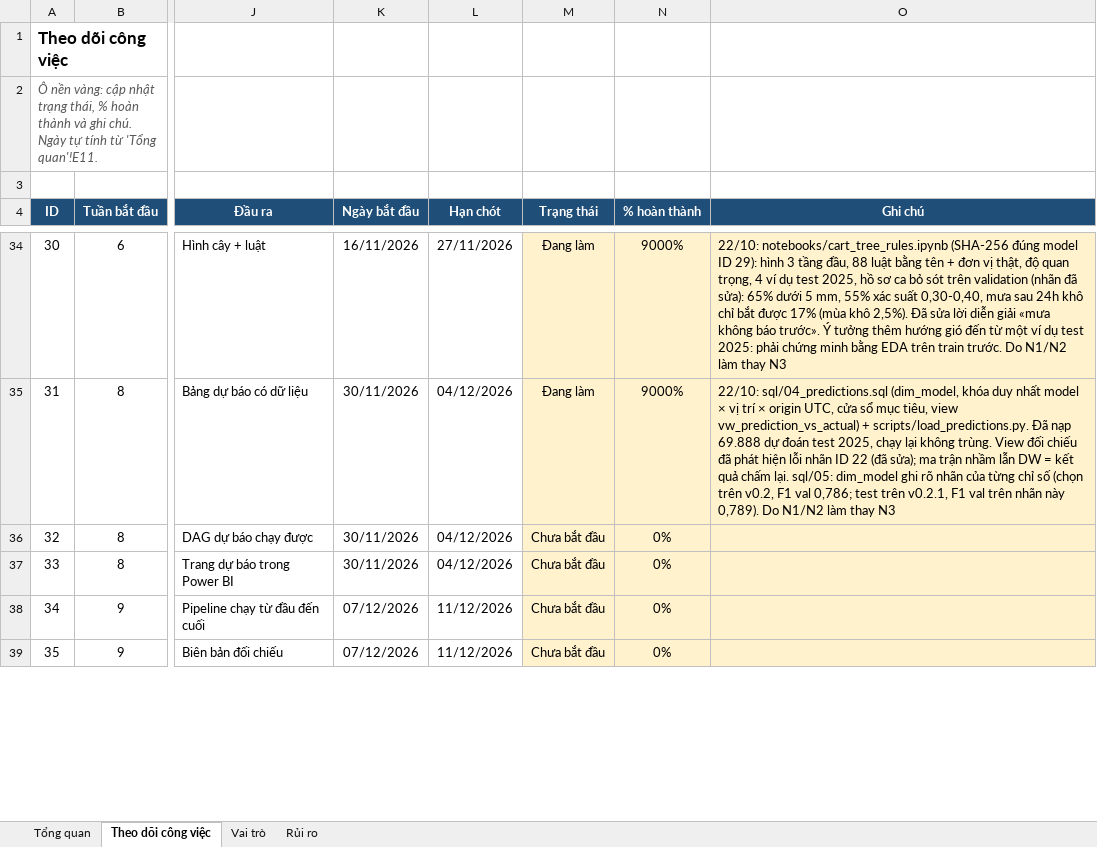
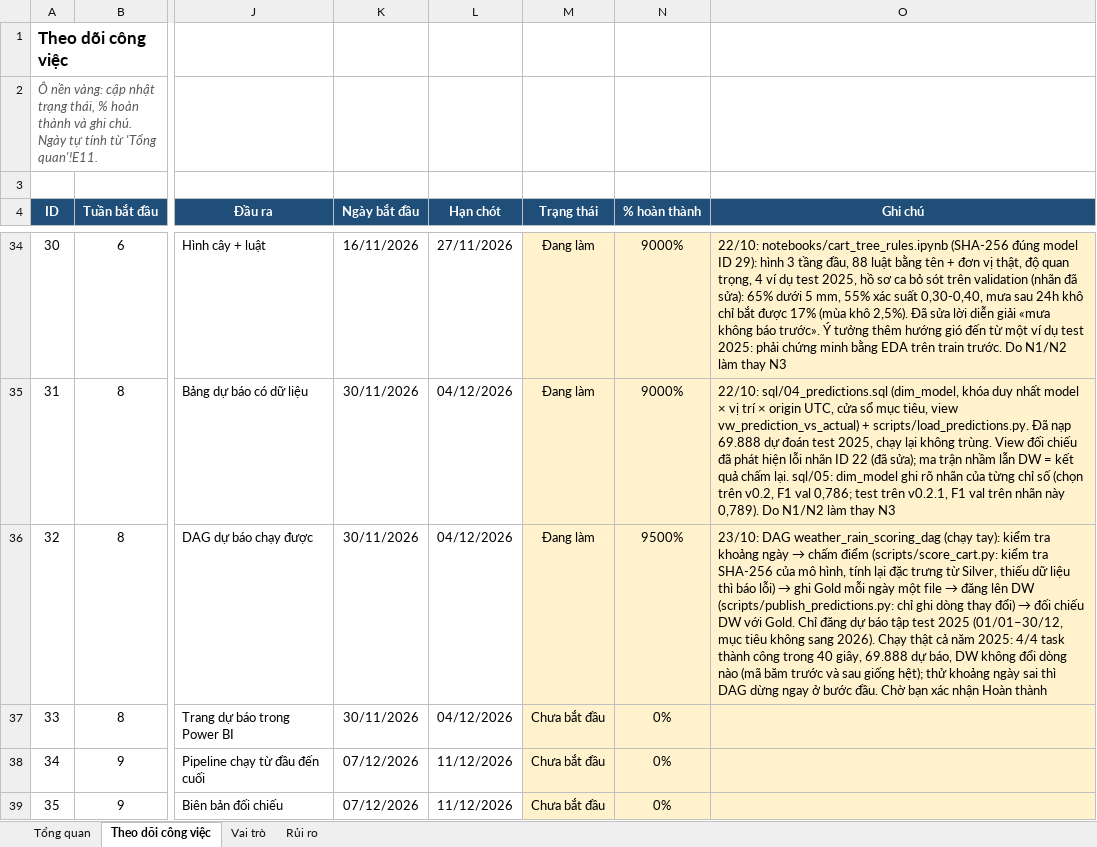
Before and after one commit to congdtptit/vietnam-weather-data-warehouse, an Excel workbook: Phan_cong_cong_viec_DW_khi_tuong.xlsx, sheet Theo dõi công việc, drawn as a sheet; only a part is shown, gaps mark what is left out; values as stored, in another font and other column widths than the file's, no borders; charts and pictures and conditional formats not drawn; the diff names each change by its address in the sheet, - before the commit and + after, or states it on an @@ line.

```diff
--- a/Phan_cong_cong_viec_DW_khi_tuong.xlsx (sheet Theo dõi công việc)
+++ b/Phan_cong_cong_viec_DW_khi_tuong.xlsx (sheet Theo dõi công việc)
-M36 (Trạng thái): Chưa bắt đầu
+M36 (Trạng thái): Đang làm
-N36 (% hoàn thành): 0%
+N36 (% hoàn thành): 9500%
@@ O36 (Ghi chú): (empty) → 23/10: DAG weather_rain_scoring_dag (chạy tay): kiểm tra khoảng ngày → chấm điểm (scripts/score_cart.py: kiểm tra SHA-256 của mô hình, tính lại đặc trưng từ Silver, thiếu dữ liệu thì báo lỗi) → ghi Gold mỗi ngày một file → đăng lên DW (scripts/publish_predictions.py: chỉ ghi dòng thay đổi) → đối chiếu DW với Gold. Chỉ đăng dự báo tập test 2025 (01/01–30/12, mục tiêu không sang 2026). Chạy thật cả năm 2025: 4/4 task thành công trong 40 giây, 69.888 dự báo, DW không đổi dòng nào (mã băm trước và sau giống hệt); thử khoảng ngày sai thì DAG dừng ngay ở bước đầu. Chờ bạn xác nhận Hoàn thành @@
```
Also changed, not shown: 13 other files.
